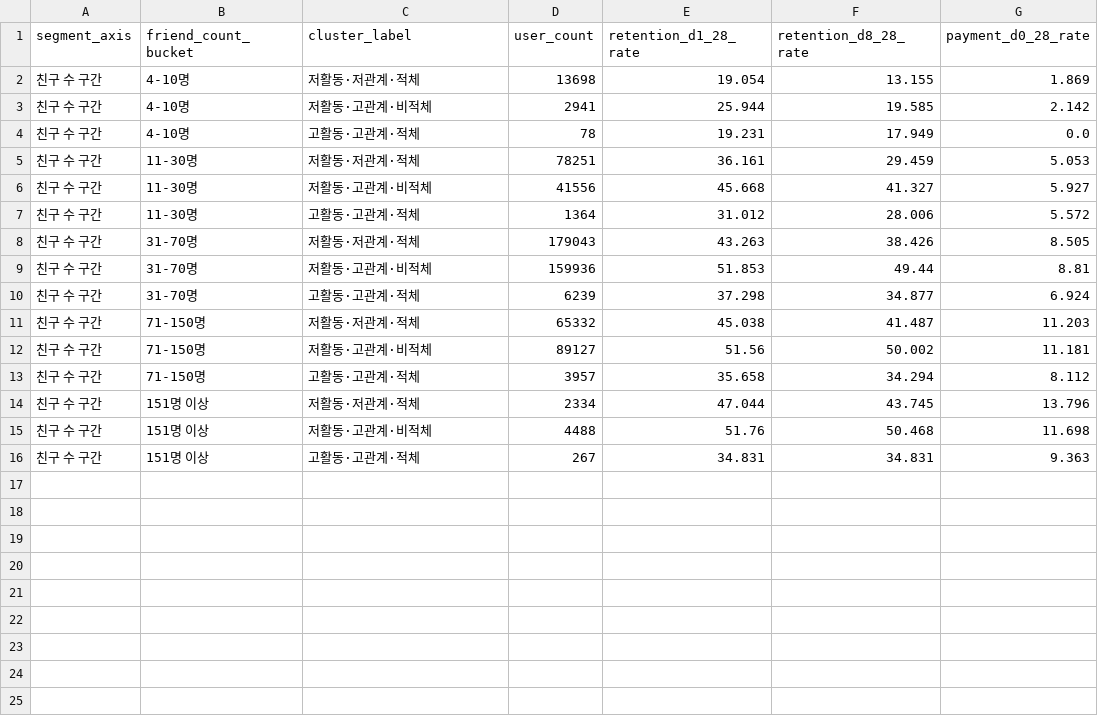
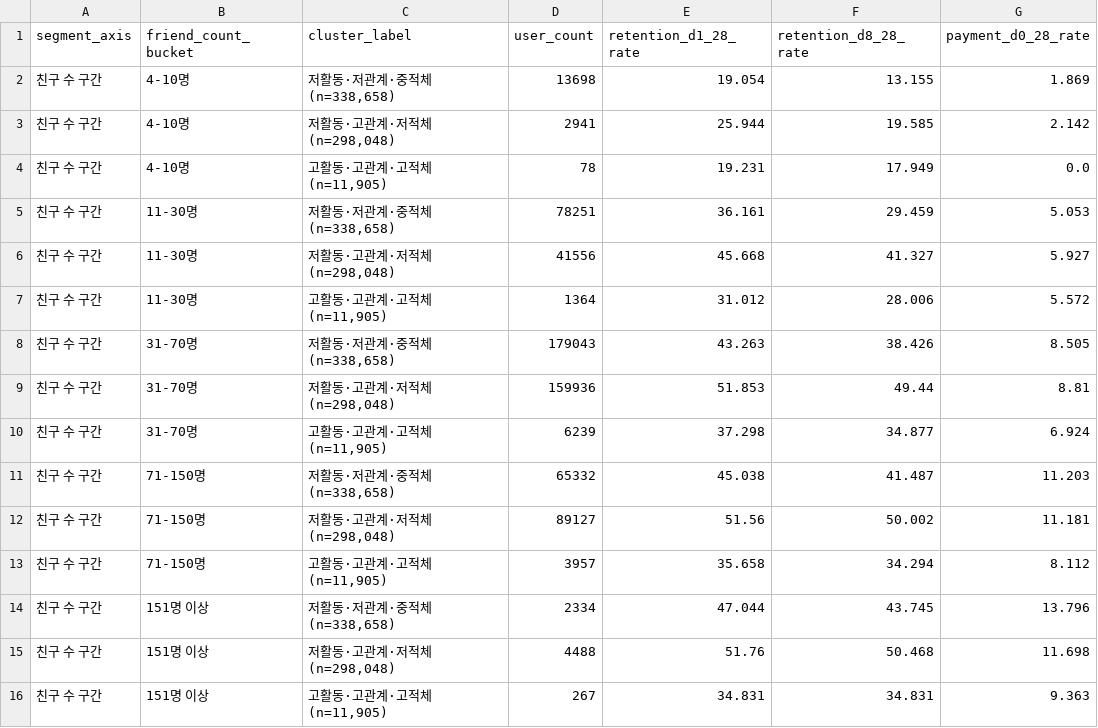
Before and after one commit to codeit-DA12-final3/main_repo, a CSV file: analysis/three_axis_clustering_outputs/tables/three_axis_friend_count_bucket_cluster_outcome.csv, drawn as a sheet; only a part is shown; the diff names each change by its address in the sheet, - before the commit and + after, or states it on an @@ line.

```diff
--- a/analysis/three_axis_clustering_outputs/tables/three_axis_friend_count_bucket_cluster_outcome.csv
+++ b/analysis/three_axis_clustering_outputs/tables/three_axis_friend_count_bucket_cluster_outcome.csv
-C2 (cluster_label): 저활동·저관계·적체
+C2 (cluster_label): 저활동·저관계·중적체 (n=338,658)
-C3 (cluster_label): 저활동·고관계·비적체
+C3 (cluster_label): 저활동·고관계·저적체 (n=298,048)
-C4 (cluster_label): 고활동·고관계·적체
+C4 (cluster_label): 고활동·고관계·고적체 (n=11,905)
-C5 (cluster_label): 저활동·저관계·적체
+C5 (cluster_label): 저활동·저관계·중적체 (n=338,658)
-C6 (cluster_label): 저활동·고관계·비적체
+C6 (cluster_label): 저활동·고관계·저적체 (n=298,048)
-C7 (cluster_label): 고활동·고관계·적체
+C7 (cluster_label): 고활동·고관계·고적체 (n=11,905)
-C8 (cluster_label): 저활동·저관계·적체
+C8 (cluster_label): 저활동·저관계·중적체 (n=338,658)
-C9 (cluster_label): 저활동·고관계·비적체
+C9 (cluster_label): 저활동·고관계·저적체 (n=298,048)
-C10 (cluster_label): 고활동·고관계·적체
+C10 (cluster_label): 고활동·고관계·고적체 (n=11,905)
-C11 (cluster_label): 저활동·저관계·적체
+C11 (cluster_label): 저활동·저관계·중적체 (n=338,658)
-C12 (cluster_label): 저활동·고관계·비적체
+C12 (cluster_label): 저활동·고관계·저적체 (n=298,048)
-C13 (cluster_label): 고활동·고관계·적체
+C13 (cluster_label): 고활동·고관계·고적체 (n=11,905)
-C14 (cluster_label): 저활동·저관계·적체
+C14 (cluster_label): 저활동·저관계·중적체 (n=338,658)
-C15 (cluster_label): 저활동·고관계·비적체
+C15 (cluster_label): 저활동·고관계·저적체 (n=298,048)
-C16 (cluster_label): 고활동·고관계·적체
+C16 (cluster_label): 고활동·고관계·고적체 (n=11,905)
```
Also changed, not shown: analysis/three_axis_clustering_outputs/tables/k4_three_axis_candidate_exposure_bucket_cluster_outcome.csv, analysis/three_axis_clustering_outputs/tables/k4_three_axis_friend_count_bucket_cluster_outcome.csv, 40 other files.
